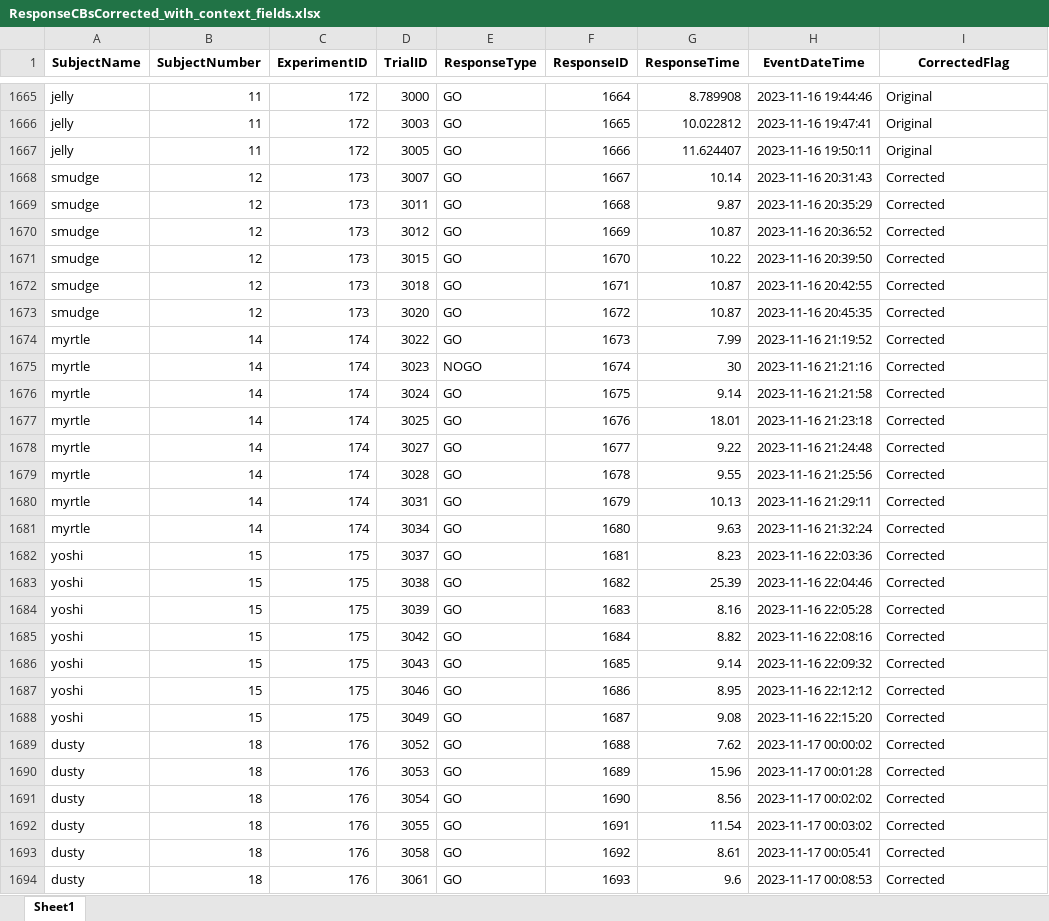
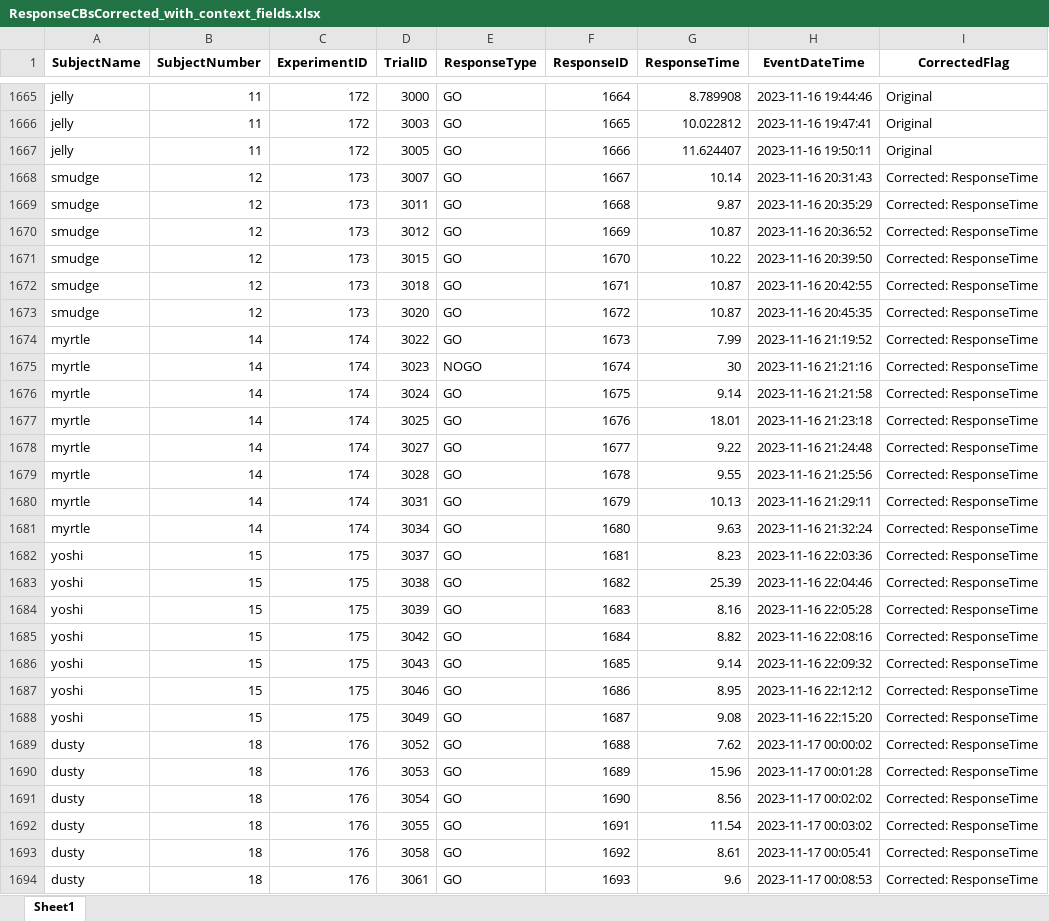
Before and after one commit to DataBooth/horselogic-nb-publish, an Excel workbook: results/CB/ResponseCBsCorrected_with_context_fields.xlsx, sheet Sheet1, drawn as a sheet; only a part is shown, gaps mark what is left out; values as stored, in another font and other column widths than the file's, no borders; the diff covers the shown part only; the diff names each change by its address in the sheet, - before the commit and + after, or states it on an @@ line.

```diff
--- a/results/CB/ResponseCBsCorrected_with_context_fields.xlsx (sheet Sheet1)
+++ b/results/CB/ResponseCBsCorrected_with_context_fields.xlsx (sheet Sheet1)
-I1668:I1694 (CorrectedFlag): Corrected
+I1668:I1694 (CorrectedFlag): Corrected: ResponseTime
```
Also changed, not shown: 20 added rows and 119 edited cells elsewhere in this sheet, results/CB/AddExperiments.xlsx, results/CB/CorrectTrials.xlsx, 22 other files.
